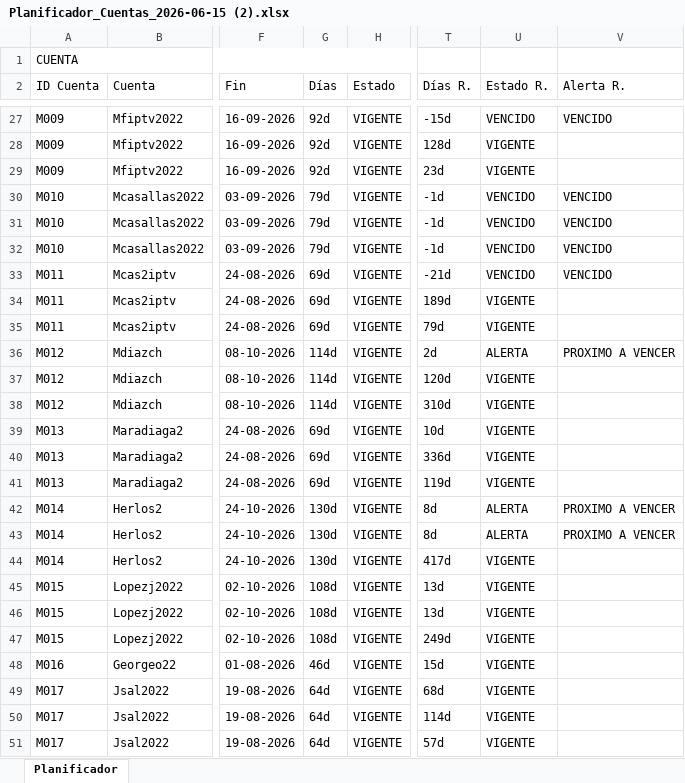
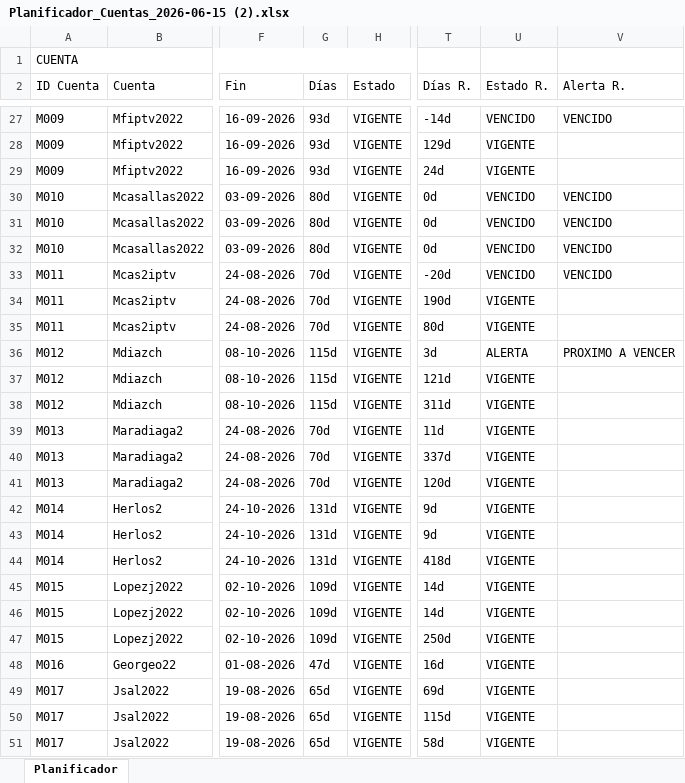
Before and after one commit to Vladichakadc/chikisdtv, an Excel workbook: Planificador_Cuentas_2026-06-15 (2).xlsx, sheet Planificador, drawn as a sheet; only a part is shown, gaps mark what is left out; values as stored, in another font and other column widths than the file's, no cell formats; the diff covers the shown part only; the diff names each change by its address in the sheet, - before the commit and + after, or states it on an @@ line.

```diff
--- a/Planificador_Cuentas_2026-06-15 (2).xlsx (sheet Planificador)
+++ b/Planificador_Cuentas_2026-06-15 (2).xlsx (sheet Planificador)
-G27:G29 (Días): 92d
+G27:G29 (Días): 93d
-T27 (Días R.): -15d
+T27 (Días R.): -14d
-T28 (Días R.): 128d
+T28 (Días R.): 129d
-T29 (Días R.): 23d
+T29 (Días R.): 24d
-G30:G32 (Días): 79d
+G30:G32 (Días): 80d
-T30:T32 (Días R.): -1d
+T30:T32 (Días R.): 0d
-G33:G35 (Días): 69d
+G33:G35 (Días): 70d
-T33 (Días R.): -21d
+T33 (Días R.): -20d
-T34 (Días R.): 189d
+T34 (Días R.): 190d
-T35 (Días R.): 79d
+T35 (Días R.): 80d
-G36:G38 (Días): 114d
+G36:G38 (Días): 115d
-T36 (Días R.): 2d
+T36 (Días R.): 3d
-T37 (Días R.): 120d
+T37 (Días R.): 121d
-T38 (Días R.): 310d
+T38 (Días R.): 311d
-G39:G41 (Días): 69d
+G39:G41 (Días): 70d
-T39 (Días R.): 10d
+T39 (Días R.): 11d
-T40 (Días R.): 336d
+T40 (Días R.): 337d
-T41 (Días R.): 119d
+T41 (Días R.): 120d
-G42:G44 (Días): 130d
+G42:G44 (Días): 131d
-T42:T43 (Días R.): 8d
+T42:T43 (Días R.): 9d
-U42:U43 (Estado R.): ALERTA
+U42:U43 (Estado R.): VIGENTE
-V42:V43 (Alerta R.): PROXIMO A VENCER
+V42:V43 (Alerta R.): (empty)
-T44 (Días R.): 417d
+T44 (Días R.): 418d
-G45:G47 (Días): 108d
+G45:G47 (Días): 109d
-T45:T46 (Días R.): 13d
+T45:T46 (Días R.): 14d
-T47 (Días R.): 249d
+T47 (Días R.): 250d
-G48 (Días): 46d
+G48 (Días): 47d
-T48 (Días R.): 15d
+T48 (Días R.): 16d
-G49:G51 (Días): 64d
+G49:G51 (Días): 65d
-T49 (Días R.): 68d
+T49 (Días R.): 69d
-T50 (Días R.): 114d
+T50 (Días R.): 115d
-T51 (Días R.): 57d
+T51 (Días R.): 58d
```
Also changed, not shown: 473 edited cells elsewhere in this sheet, cell formats, 17 other files.
